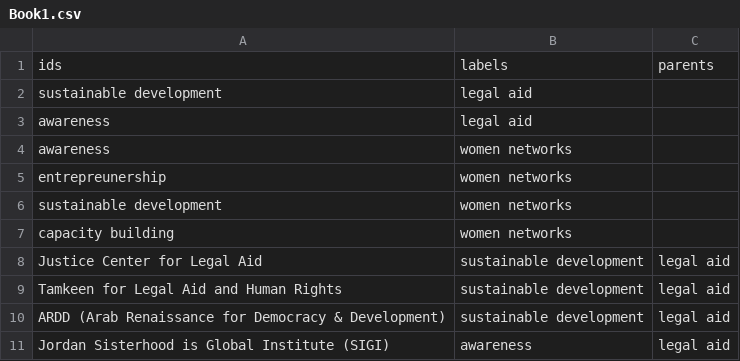
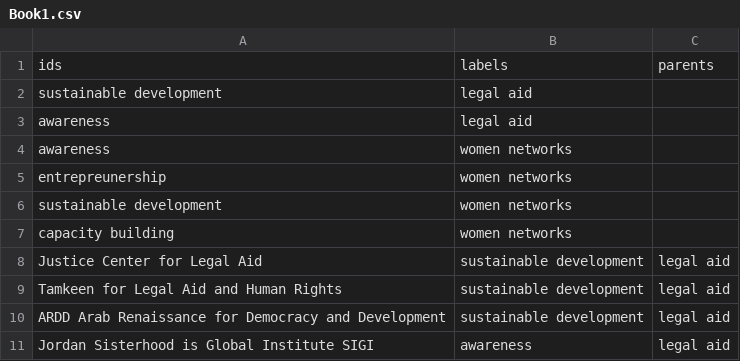
Before and after one commit to mariamItani/ecosystems, a CSV file: Book1.csv, drawn as a sheet.

Commit message:
Update Book1.csv

```diff
--- a/Book1.csv
+++ b/Book1.csv
@@ -9,3 +9,3 @@ Justice Center for Legal Aid, sustainable development, legal aid
 Tamkeen for Legal Aid and Human Rights, sustainable development, legal aid
-ARDD (Arab Renaissance for Democracy & Development), sustainable development, legal aid
-Jordan Sisterhood is Global Institute (SIGI), awareness, legal aid
+ARDD Arab Renaissance for Democracy and Development, sustainable development, legal aid
+Jordan Sisterhood is Global Institute SIGI, awareness, legal aid
```
